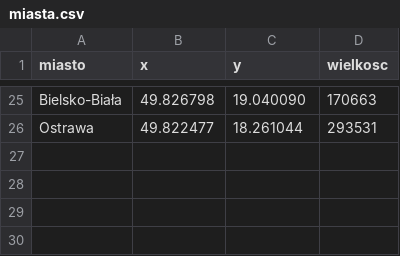
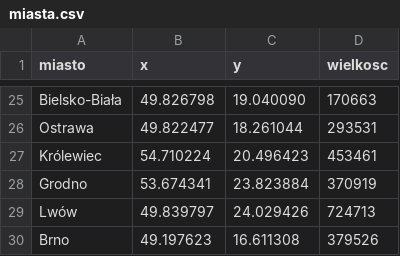
Before and after one commit to SebastianJaroszek/poland-graph, a CSV file: miasta.csv, drawn as a sheet; only a part is shown, gaps mark what is left out; the diff names each change by its address in the sheet, - before the commit and + after, or states it on an @@ line.

```diff
--- a/miasta.csv
+++ b/miasta.csv
+row 27: Królewiec | 54.710224 | 20.496423 | 453461
+row 28: Grodno | 53.674341 | 23.823884 | 370919
+row 29: Lwów | 49.839797 | 24.029426 | 724713
+row 30: Brno | 49.197623 | 16.611308 | 379526
```
Also changed, not shown: 2 other files.
